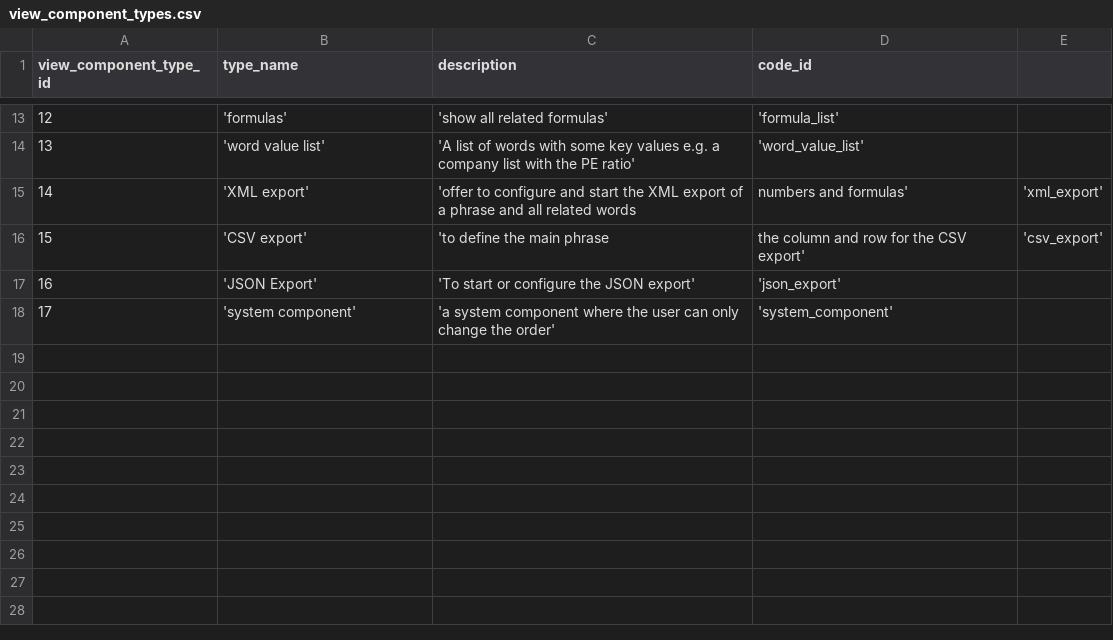
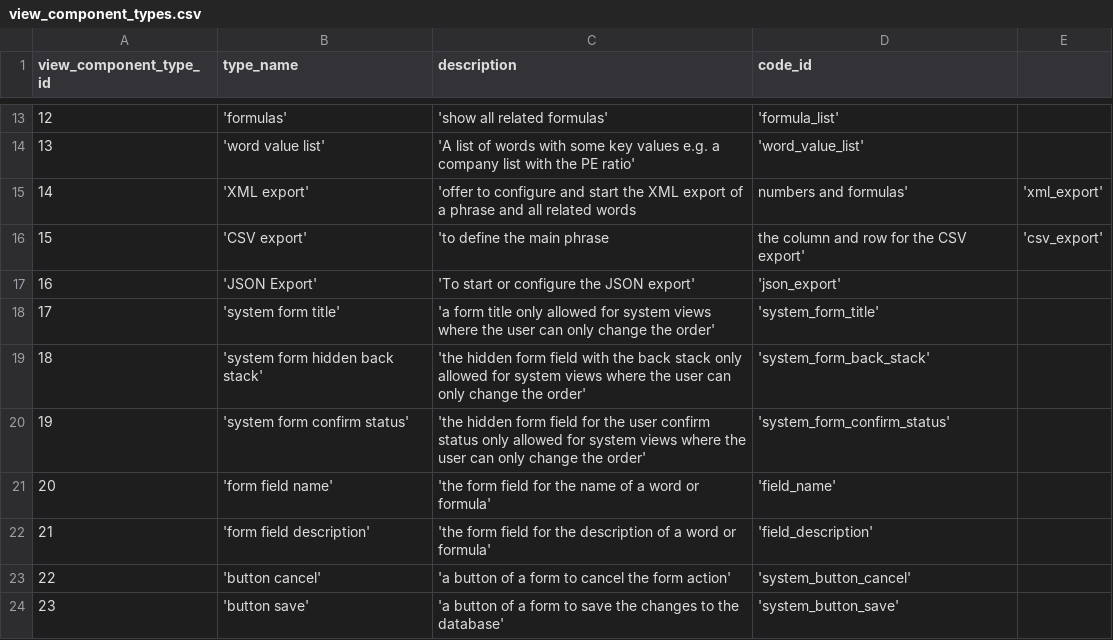
Before and after one commit to zukunft/zukunft.com, a CSV file: src/main/resources/db_code_links/view_component_types.csv, drawn as a sheet; only a part is shown, gaps mark what is left out; removed rows and columns are numbered as before the commit, all else as after; the diff names each change by its address in the sheet, - before the commit and + after, or states it on an @@ line.

Commit message:
improve system view form word add unit test

```diff
--- a/src/main/resources/db_code_links/view_component_types.csv
+++ b/src/main/resources/db_code_links/view_component_types.csv
-row 18: 17 | 'system component' | 'a system component where the user can only change the order' | 'system_component'
+row 18: 17 | 'system form title' | 'a form title only allowed for system views where the user can only change the order' | 'system_form_title'
+row 19: 18 | 'system form hidden back stack' | 'the hidden form field with the back stack only allowed for system views where the user can only change the order' | 'system_form_back_stack'
+row 20: 19 | 'system form confirm status' | 'the hidden form field for the user confirm status only allowed for system views where the user can only change the order' | 'system_form_confirm_status'
+row 21: 20 | 'form field name' | 'the form field for the name of a word or formula' | 'field_name'
+row 22: 21 | 'form field description' | 'the form field for the description of a word or formula' | 'field_description'
+row 23: 22 | 'button cancel' | 'a button of a form to cancel the form action' | 'system_button_cancel'
+row 24: 23 | 'button save' | 'a button of a form to save the changes to the database' | 'system_button_save'
```
Also changed, not shown: 11 other files.
